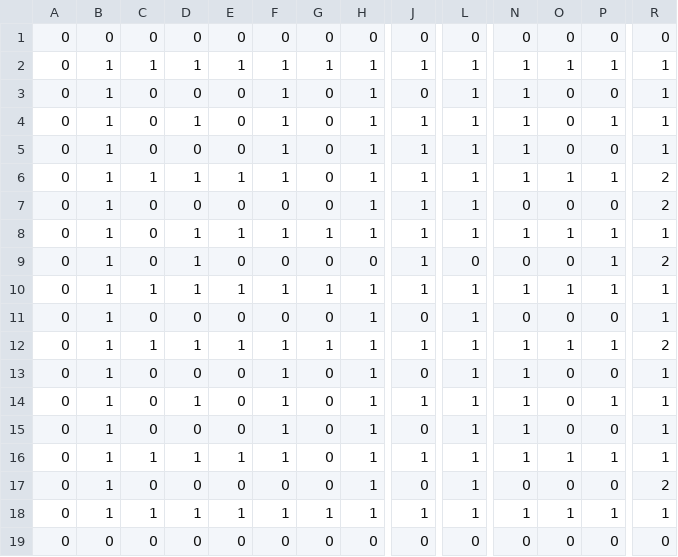
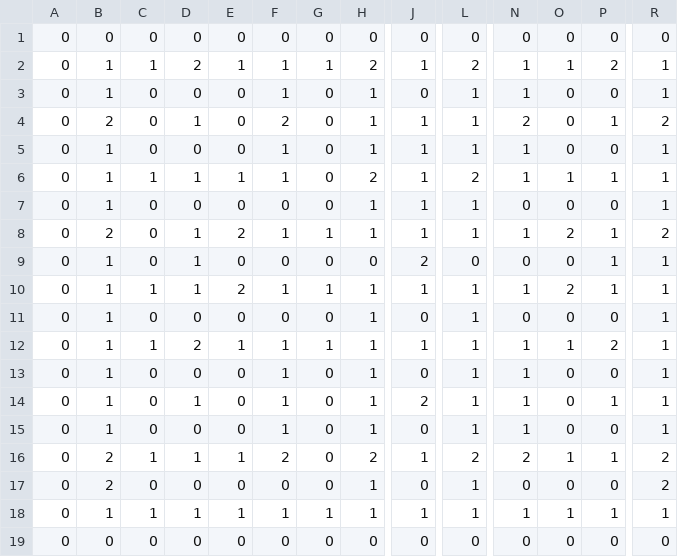
Before and after one commit to 444leod/Arcade, a CSV file: assets/nibbler/map.csv, drawn as a sheet; only a part is shown, gaps mark what is left out; the diff names each change by its address in the sheet, - before the commit and + after, or states it on an @@ line.

Commit message:
feat(nibbler): add second map

```diff
--- a/assets/nibbler/map.csv
+++ b/assets/nibbler/map.csv
-D2: 1
+D2: 2
-H2: 1
+H2: 2
-L2: 1
+L2: 2
-P2: 1
+P2: 2
-B4: 1
+B4: 2
-F4: 1
+F4: 2
-N4: 1
+N4: 2
-R4: 1
+R4: 2
-H6: 1
+H6: 2
-L6: 1
+L6: 2
-R6:R7: 2
+R6:R7: 1
-B8: 1
+B8: 2
-E8: 1
+E8: 2
-O8: 1
+O8: 2
-R8: 1
+R8: 2
-J9: 1
+J9: 2
-R9: 2
+R9: 1
-E10: 1
+E10: 2
-O10: 1
+O10: 2
-D12: 1
+D12: 2
-P12: 1
+P12: 2
-R12: 2
+R12: 1
-J14: 1
+J14: 2
-B16:B17: 1
+B16:B17: 2
-F16: 1
+F16: 2
-H16: 1
+H16: 2
-L16: 1
+L16: 2
-N16: 1
+N16: 2
-R16: 1
+R16: 2
```
Also changed, not shown: 7 other files.
